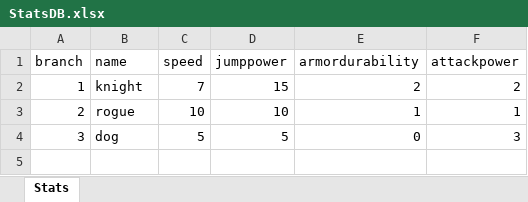
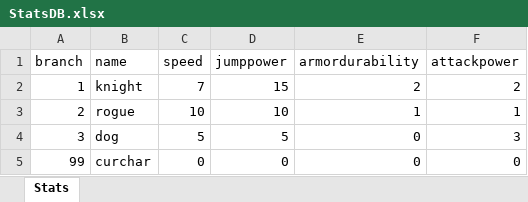
Before and after one commit to kimtaeyoon0419/one-to-one, an Excel workbook: Assets/MyGame/08.DB/StatsDB.xlsx, sheet Stats, drawn as a sheet; values as stored, in another font and other column widths than the file's, no borders; the diff names each change by its address in the sheet, - before the commit and + after, or states it on an @@ line.

Commit message:
Fix | MapSpawnner && Fix | StatDB

```diff
--- a/Assets/MyGame/08.DB/StatsDB.xlsx (sheet Stats)
+++ b/Assets/MyGame/08.DB/StatsDB.xlsx (sheet Stats)
+row 5: 99 | curchar | 0 | 0 | 0 | 0
```
Also changed, not shown: 24 other files.
